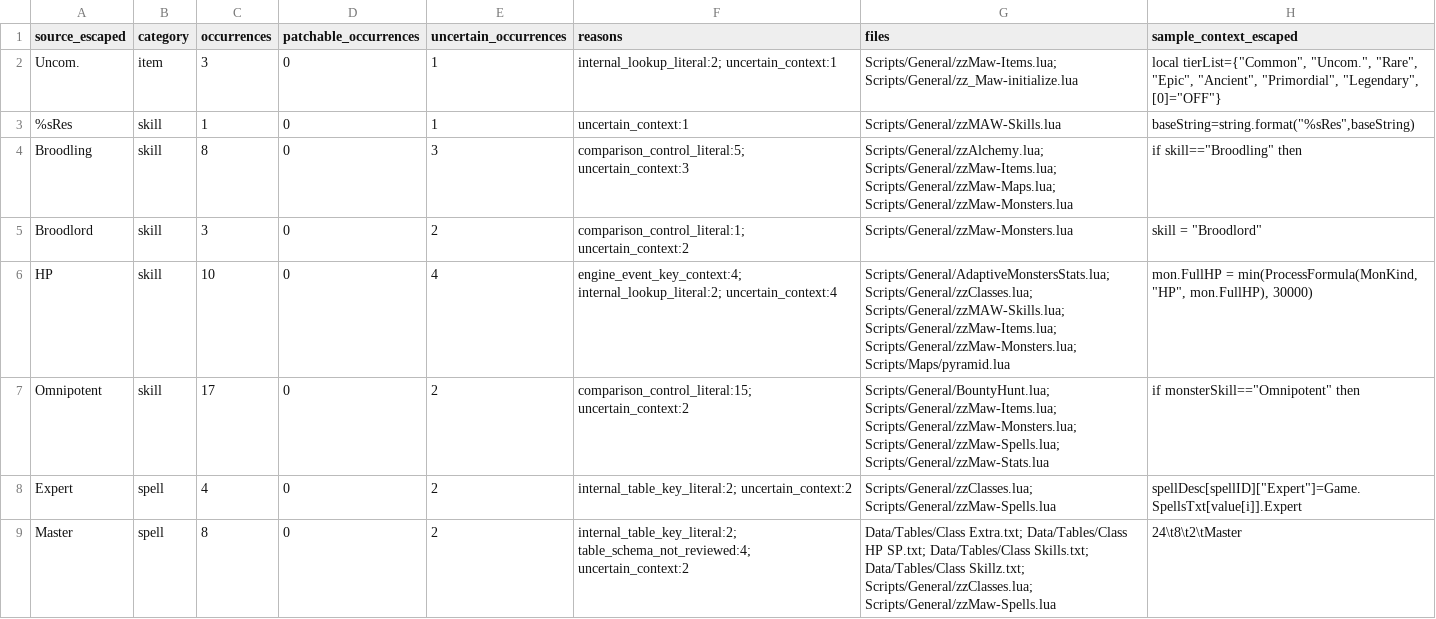
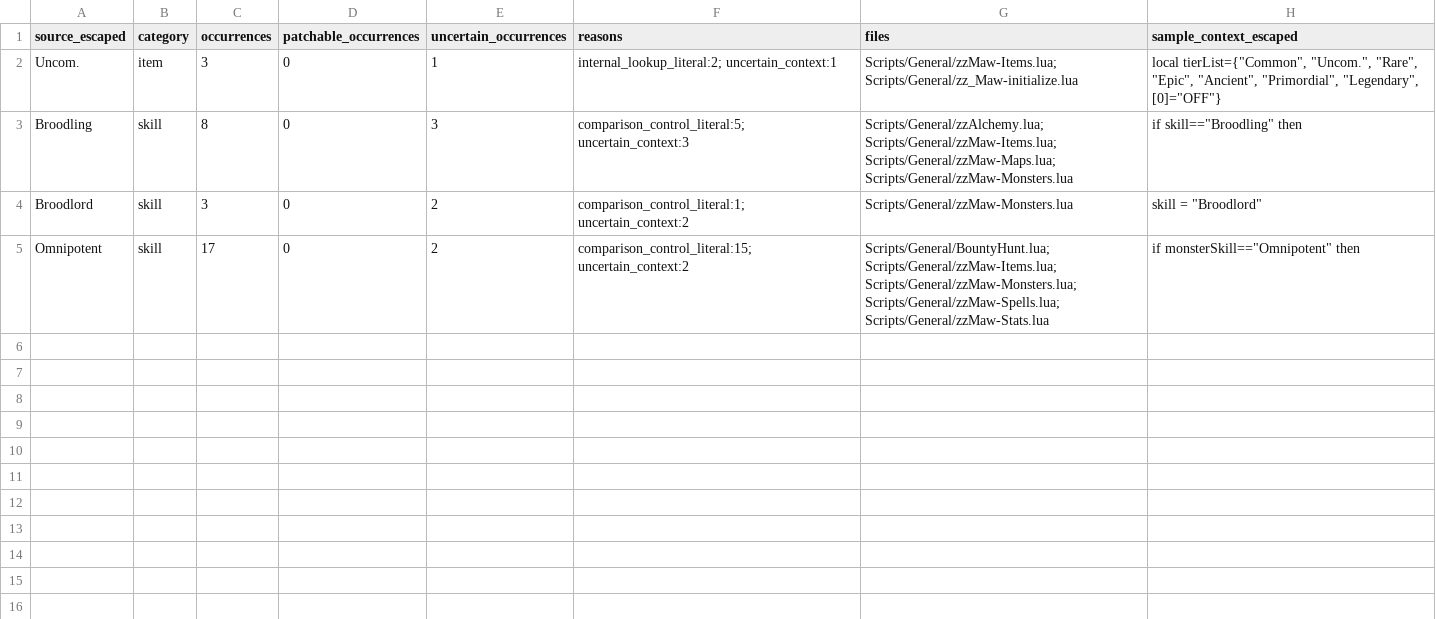
Before and after one commit to munument1/-KR-Maw-Mod-MMMerge, a TSV file: localization/untranslated_queue.tsv, drawn as a sheet.

```diff
--- a/localization/untranslated_queue.tsv
+++ b/localization/untranslated_queue.tsv
@@ -2,8 +2,4 @@ source_escaped	category	occurrences	patchable_occurrences	uncertain_occurrences
 Uncom.	item	3	0	1	internal_lookup_literal:2; uncertain_context:1	Scripts/General/zzMaw-Items.lua; Scripts/General/zz_Maw-initialize.lua	local tierList={"Common", "Uncom.", "Rare", "Epic", "Ancient", "Primordial", "Legendary", [0]="OFF"}
-%sRes	skill	1	0	1	uncertain_context:1	Scripts/General/zzMAW-Skills.lua	baseString=string.format("%sRes",baseString)
 Broodling	skill	8	0	3	comparison_control_literal:5; uncertain_context:3	Scripts/General/zzAlchemy.lua; Scripts/General/zzMaw-Items.lua; Scripts/General/zzMaw-Maps.lua; Scripts/General/zzMaw-Monsters.lua	if skill=="Broodling" then
 Broodlord	skill	3	0	2	comparison_control_literal:1; uncertain_context:2	Scripts/General/zzMaw-Monsters.lua	skill = "Broodlord"
-HP	skill	10	0	4	engine_event_key_context:4; internal_lookup_literal:2; uncertain_context:4	Scripts/General/AdaptiveMonstersStats.lua; Scripts/General/zzClasses.lua; Scripts/General/zzMAW-Skills.lua; Scripts/General/zzMaw-Items.lua; Scripts/General/zzMaw-Monsters.lua; Scripts/Maps/pyramid.lua	mon.FullHP = min(ProcessFormula(MonKind, "HP", mon.FullHP), 30000)
 Omnipotent	skill	17	0	2	comparison_control_literal:15; uncertain_context:2	Scripts/General/BountyHunt.lua; Scripts/General/zzMaw-Items.lua; Scripts/General/zzMaw-Monsters.lua; Scripts/General/zzMaw-Spells.lua; Scripts/General/zzMaw-Stats.lua	if monsterSkill=="Omnipotent" then
-Expert	spell	4	0	2	internal_table_key_literal:2; uncertain_context:2	Scripts/General/zzClasses.lua; Scripts/General/zzMaw-Spells.lua	spellDesc[spellID]["Expert"]=Game.SpellsTxt[value[i]].Expert
-Master	spell	8	0	2	internal_table_key_literal:2; table_schema_not_reviewed:4; uncertain_context:2	Data/Tables/Class Extra.txt; Data/Tables/Class HP SP.txt; Data/Tables/Class Skills.txt; Data/Tables/Class Skillz.txt; Scripts/General/zzClasses.lua; Scripts/General/zzMaw-Spells.lua	24\t8\t2\tMaster
```
Also changed, not shown: localization/catalog.tsv, localization/uncertain_candidates.tsv, 4 other files.
